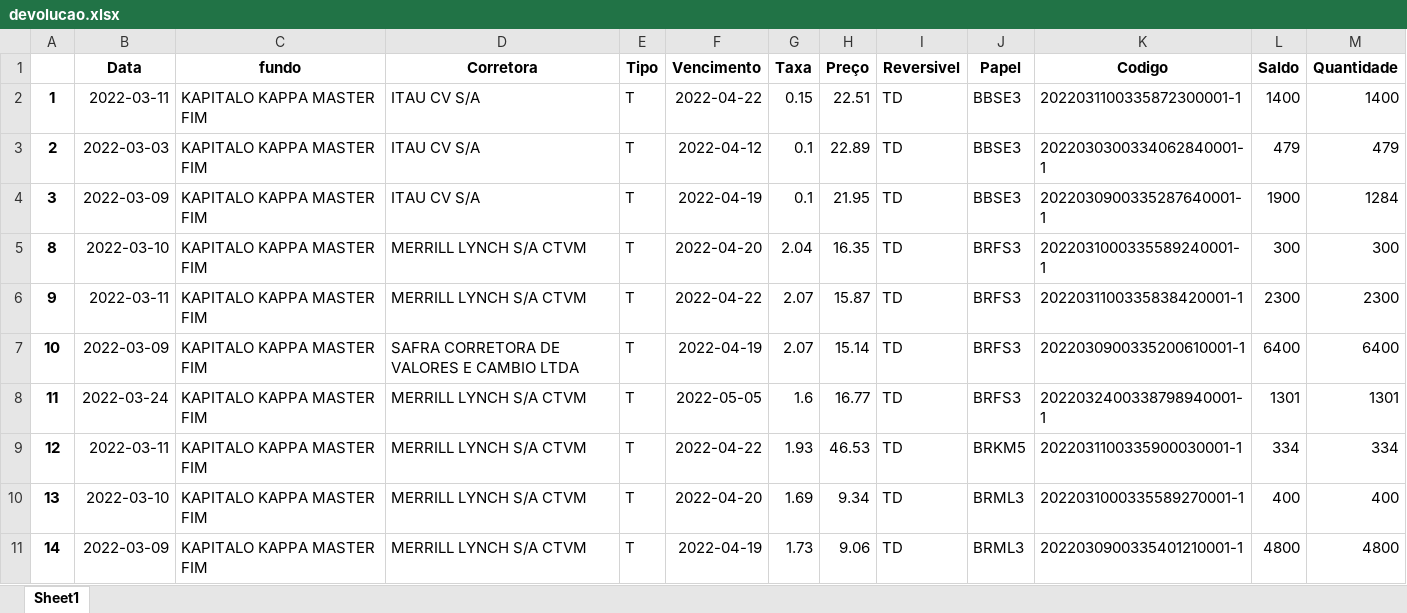
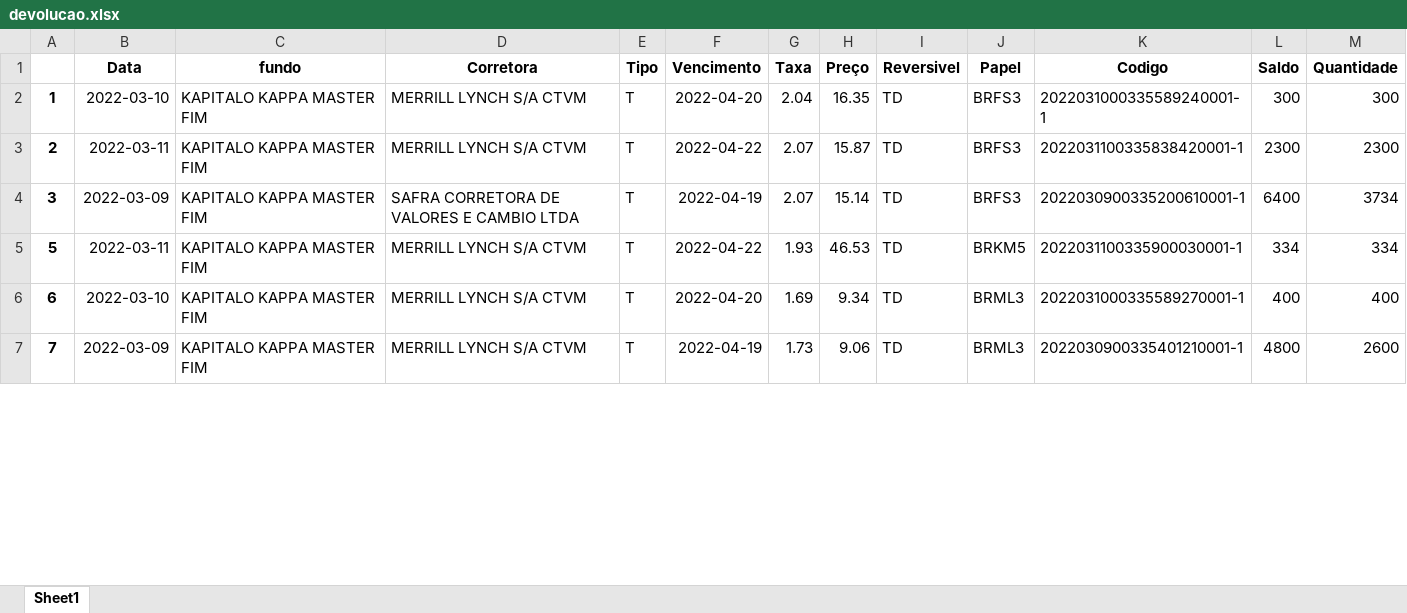
Before and after one commit to jvictorkap/BTC, an Excel workbook: Aluguel/stream-dash/devolucao.xlsx, sheet Sheet1, drawn as a sheet; only a part is shown; values as stored, in another font and other column widths than the file's, no borders; removed rows and columns are numbered as before the commit, all else as after; the diff covers the shown part only; the diff names each change by its address in the sheet, - before the commit and + after, or states it on an @@ line.

```diff
--- a/Aluguel/stream-dash/devolucao.xlsx (sheet Sheet1)
+++ b/Aluguel/stream-dash/devolucao.xlsx (sheet Sheet1)
-B2 (Data): 2022-03-11
+B2 (Data): 2022-03-10
-D2:D3 (Corretora): ITAU CV S/A
+D2:D3 (Corretora): MERRILL LYNCH S/A CTVM
-F2 (Vencimento): 2022-04-22
+F2 (Vencimento): 2022-04-20
-G2 (Taxa): 0.15
+G2 (Taxa): 2.04
-H2 (Preço): 22.51
+H2 (Preço): 16.35
-J2:J4 (Papel): BBSE3
+J2:J4 (Papel): BRFS3
-K2 (Codigo): 2022031100335872300001-1
+K2 (Codigo): 2022031000335589240001-1
-L2 (Saldo): 1400
+L2 (Saldo): 300
-M2 (Quantidade): 1400
+M2 (Quantidade): 300
-B3 (Data): 2022-03-03
+B3 (Data): 2022-03-11
-F3 (Vencimento): 2022-04-12
+F3 (Vencimento): 2022-04-22
-G3:G4 (Taxa): 0.1
+G3:G4 (Taxa): 2.07
-H3 (Preço): 22.89
+H3 (Preço): 15.87
-K3 (Codigo): 2022030300334062840001-1
+K3 (Codigo): 2022031100335838420001-1
-L3 (Saldo): 479
+L3 (Saldo): 2300
-M3 (Quantidade): 479
+M3 (Quantidade): 2300
-D4 (Corretora): ITAU CV S/A
+D4 (Corretora): SAFRA CORRETORA DE VALORES E CAMBIO LTDA
-H4 (Preço): 21.95
+H4 (Preço): 15.14
-K4 (Codigo): 2022030900335287640001-1
+K4 (Codigo): 2022030900335200610001-1
-L4 (Saldo): 1900
+L4 (Saldo): 6400
-M4 (Quantidade): 1284
+M4 (Quantidade): 3734
-row 5: 8 | 2022-03-10 | KAPITALO KAPPA MASTER FIM | MERRILL LYNCH S/A CTVM | T | 2022-04-20 | 2.04 | 16.35 | TD | BRFS3 | 2022031000335589240001-1 | 300 | 300
-row 6: 9 | 2022-03-11 | KAPITALO KAPPA MASTER FIM | MERRILL LYNCH S/A CTVM | T | 2022-04-22 | 2.07 | 15.87 | TD | BRFS3 | 2022031100335838420001-1 | 2300 | 2300
-row 7: 10 | 2022-03-09 | KAPITALO KAPPA MASTER FIM | SAFRA CORRETORA DE VALORES E CAMBIO LTDA | T | 2022-04-19 | 2.07 | 15.14 | TD | BRFS3 | 2022030900335200610001-1 | 6400 | 6400
-row 8: 11 | 2022-03-24 | KAPITALO KAPPA MASTER FIM | MERRILL LYNCH S/A CTVM | T | 2022-05-05 | 1.6 | 16.77 | TD | BRFS3 | 2022032400338798940001-1 | 1301 | 1301
-A5: 12
+A5: 5
-A6: 13
+A6: 6
-A7: 14
+A7: 7
-M7 (Quantidade): 4800
+M7 (Quantidade): 2600
```
Also changed, not shown: 12 added rows, 17 removed rows and 129 edited cells elsewhere in this sheet, Aluguel/stream-dash/devol.xlsx, Aluguel/stream-dash/df_recall.xlsx, 5 other files.
